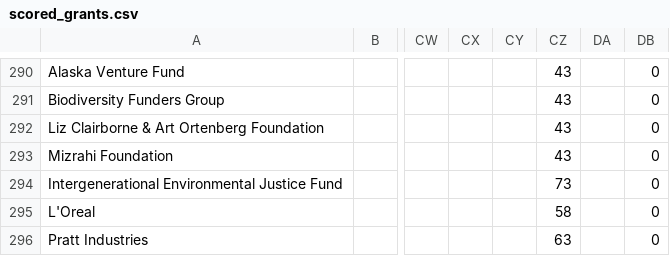
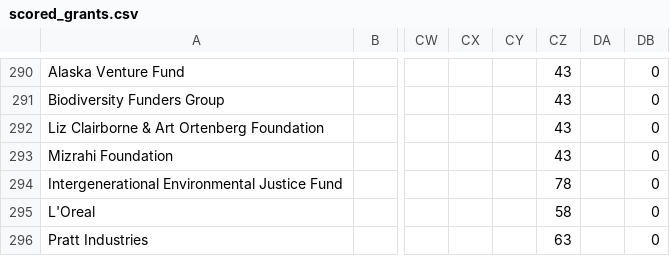
Before and after one commit to human-impacts-institute/Fundraising, a CSV file: data/scored_grants.csv, drawn as a sheet; only a part is shown, gaps mark what is left out; the diff covers the shown part only; the diff names each change by its address in the sheet, - before the commit and + after, or states it on an @@ line.

```diff
--- a/data/scored_grants.csv
+++ b/data/scored_grants.csv
-CZ294: 73
+CZ294: 78
```
Also changed, not shown: 12 edited cells elsewhere in this file, 2 other files.
